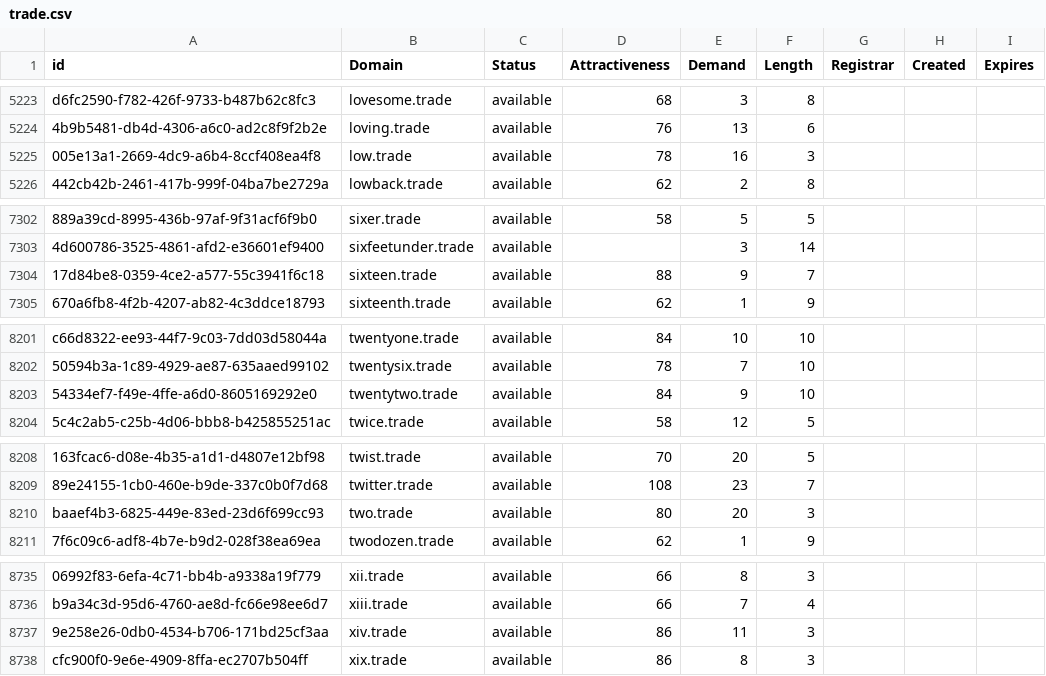
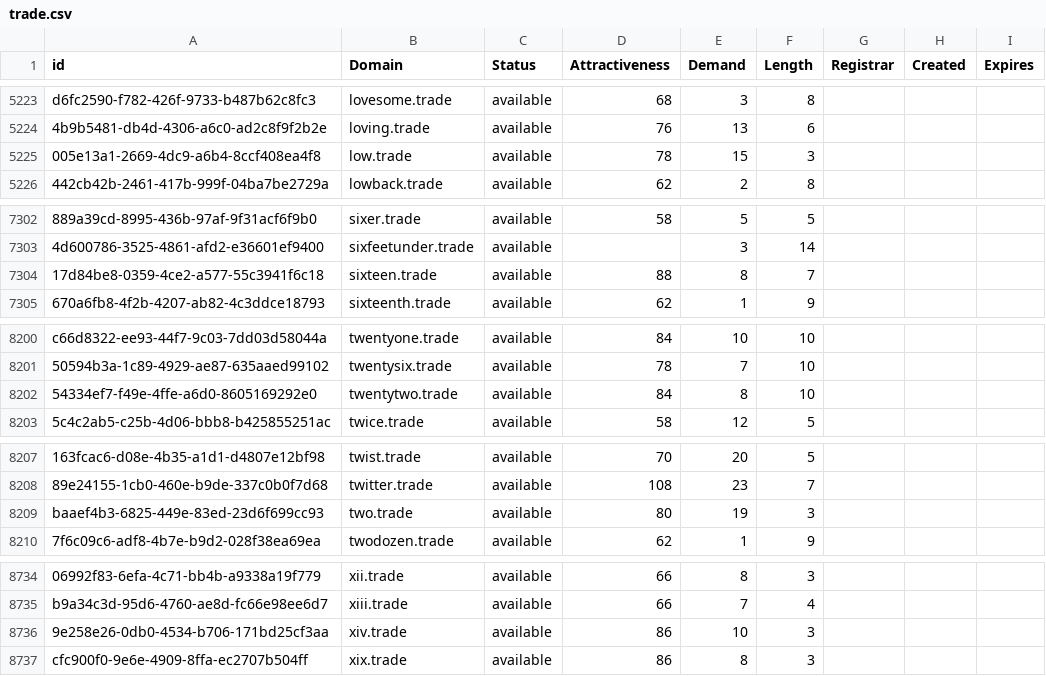
Before and after one commit to UniqueDomains/trade-oneword-domains, a CSV file: trade.csv, drawn as a sheet; only a part is shown, gaps mark what is left out; addresses are those after the commit; the diff covers the shown part only; the diff names each change by its address in the sheet, - before the commit and + after, or states it on an @@ line.

```diff
--- a/trade.csv
+++ b/trade.csv
-E5225 (Demand): 16
+E5225 (Demand): 15
-E7304 (Demand): 9
+E7304 (Demand): 8
-E8202 (Demand): 9
+E8202 (Demand): 8
-E8209 (Demand): 20
+E8209 (Demand): 19
-E8736 (Demand): 11
+E8736 (Demand): 10
```
Also changed, not shown: 1 removed row and 10 edited cells elsewhere in this file, 2 other files.
